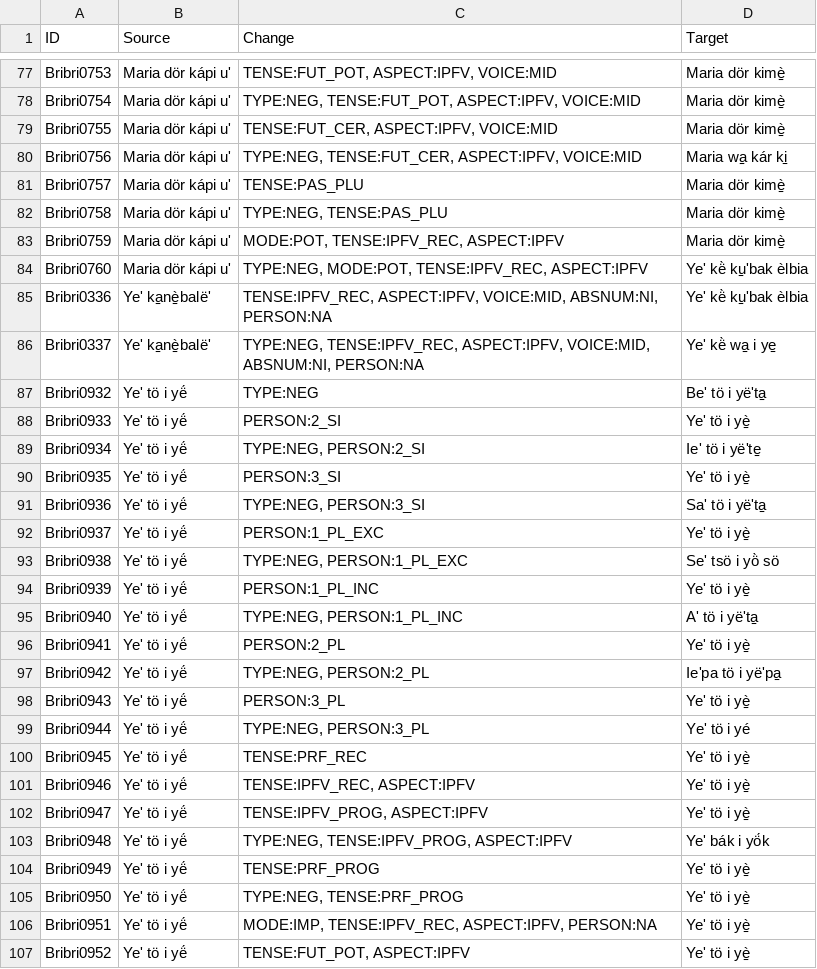
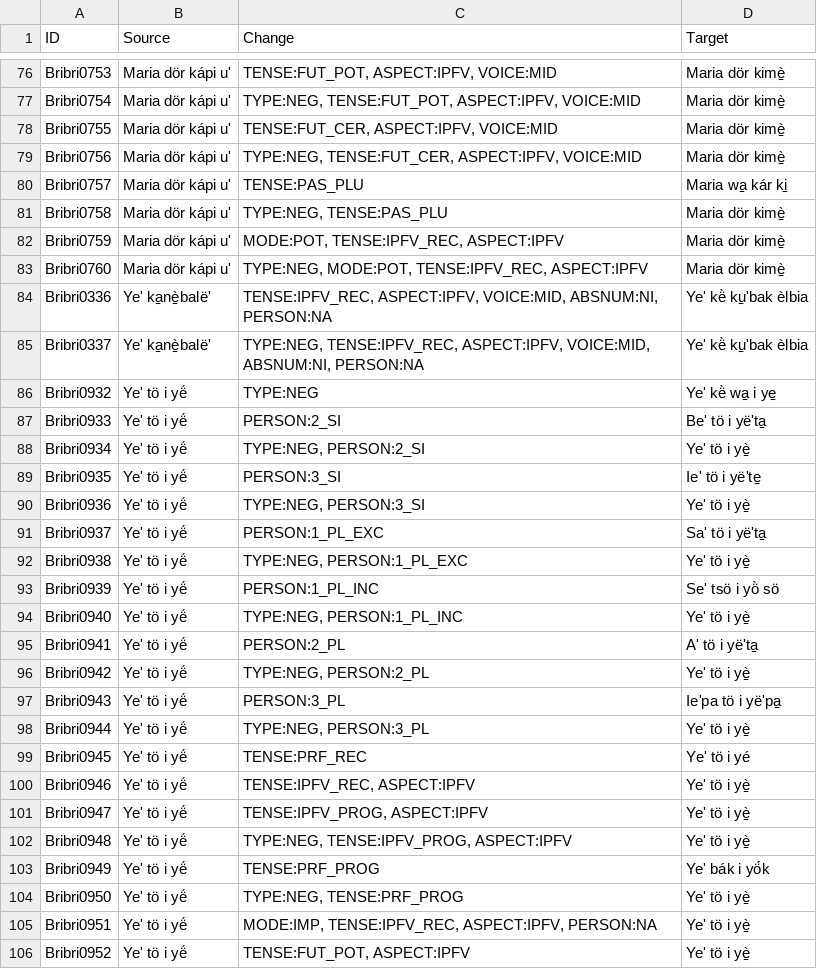
Before and after one commit to lecs-lab/americasnlp2024, a TSV file: final-submission-lecslab/bribri.results.5.tsv, drawn as a sheet; only a part is shown, gaps mark what is left out; the diff covers the shown part only.

```diff
--- a/final-submission-lecslab/bribri.results.5.tsv
+++ b/final-submission-lecslab/bribri.results.5.tsv
@@ -79,27 +78,27 @@ Bribri0754	Maria dör kápi u'	TYPE:NEG, TENSE:FUT_POT, ASPECT:IPFV, VOICE:MID	M
 Bribri0755	Maria dör kápi u'	TENSE:FUT_CER, ASPECT:IPFV, VOICE:MID	Maria dör kimè̠
-Bribri0756	Maria dör kápi u'	TYPE:NEG, TENSE:FUT_CER, ASPECT:IPFV, VOICE:MID	Maria wa̠ kár ki̠
-Bribri0757	Maria dör kápi u'	TENSE:PAS_PLU	Maria dör kimè̠
+Bribri0756	Maria dör kápi u'	TYPE:NEG, TENSE:FUT_CER, ASPECT:IPFV, VOICE:MID	Maria dör kimè̠
+Bribri0757	Maria dör kápi u'	TENSE:PAS_PLU	Maria wa̠ kár ki̠
 Bribri0758	Maria dör kápi u'	TYPE:NEG, TENSE:PAS_PLU	Maria dör kimè̠
 Bribri0759	Maria dör kápi u'	MODE:POT, TENSE:IPFV_REC, ASPECT:IPFV	Maria dör kimè̠
-Bribri0760	Maria dör kápi u'	TYPE:NEG, MODE:POT, TENSE:IPFV_REC, ASPECT:IPFV	Ye' kë̀ ku̠'bak èlbia
+Bribri0760	Maria dör kápi u'	TYPE:NEG, MODE:POT, TENSE:IPFV_REC, ASPECT:IPFV	Maria dör kimè̠
 Bribri0336	Ye' ka̠nè̠balë'	TENSE:IPFV_REC, ASPECT:IPFV, VOICE:MID, ABSNUM:NI, PERSON:NA	Ye' kë̀ ku̠'bak èlbia
-Bribri0337	Ye' ka̠nè̠balë'	TYPE:NEG, TENSE:IPFV_REC, ASPECT:IPFV, VOICE:MID, ABSNUM:NI, PERSON:NA	Ye' kë̀ wa̠ i ye̠
-Bribri0932	Ye' tö i yë́	TYPE:NEG	Be' tö i yë'ta̠
-Bribri0933	Ye' tö i yë́	PERSON:2_SI	Ye' tö i yè̠
-Bribri0934	Ye' tö i yë́	TYPE:NEG, PERSON:2_SI	Ie' tö i yë'te̠
-Bribri0935	Ye' tö i yë́	PERSON:3_SI	Ye' tö i yè̠
-Bribri0936	Ye' tö i yë́	TYPE:NEG, PERSON:3_SI	Sa' tö i yë'ta̠
-Bribri0937	Ye' tö i yë́	PERSON:1_PL_EXC	Ye' tö i yè̠
-Bribri0938	Ye' tö i yë́	TYPE:NEG, PERSON:1_PL_EXC	Se' tsö i yö̀ sö
-Bribri0939	Ye' tö i yë́	PERSON:1_PL_INC	Ye' tö i yè̠
-Bribri0940	Ye' tö i yë́	TYPE:NEG, PERSON:1_PL_INC	A' tö i yë'ta̠
-Bribri0941	Ye' tö i yë́	PERSON:2_PL	Ye' tö i yè̠
-Bribri0942	Ye' tö i yë́	TYPE:NEG, PERSON:2_PL	Ie'pa tö i yë'pa̠
-Bribri0943	Ye' tö i yë́	PERSON:3_PL	Ye' tö i yè̠
-Bribri0944	Ye' tö i yë́	TYPE:NEG, PERSON:3_PL	Ye' tö i yé
-Bribri0945	Ye' tö i yë́	TENSE:PRF_REC	Ye' tö i yè̠
+Bribri0337	Ye' ka̠nè̠balë'	TYPE:NEG, TENSE:IPFV_REC, ASPECT:IPFV, VOICE:MID, ABSNUM:NI, PERSON:NA	Ye' kë̀ ku̠'bak èlbia
+Bribri0932	Ye' tö i yë́	TYPE:NEG	Ye' kë̀ wa̠ i ye̠
+Bribri0933	Ye' tö i yë́	PERSON:2_SI	Be' tö i yë'ta̠
+Bribri0934	Ye' tö i yë́	TYPE:NEG, PERSON:2_SI	Ye' tö i yè̠
+Bribri0935	Ye' tö i yë́	PERSON:3_SI	Ie' tö i yë'te̠
+Bribri0936	Ye' tö i yë́	TYPE:NEG, PERSON:3_SI	Ye' tö i yè̠
+Bribri0937	Ye' tö i yë́	PERSON:1_PL_EXC	Sa' tö i yë'ta̠
+Bribri0938	Ye' tö i yë́	TYPE:NEG, PERSON:1_PL_EXC	Ye' tö i yè̠
+Bribri0939	Ye' tö i yë́	PERSON:1_PL_INC	Se' tsö i yö̀ sö
+Bribri0940	Ye' tö i yë́	TYPE:NEG, PERSON:1_PL_INC	Ye' tö i yè̠
+Bribri0941	Ye' tö i yë́	PERSON:2_PL	A' tö i yë'ta̠
+Bribri0942	Ye' tö i yë́	TYPE:NEG, PERSON:2_PL	Ye' tö i yè̠
+Bribri0943	Ye' tö i yë́	PERSON:3_PL	Ie'pa tö i yë'pa̠
+Bribri0944	Ye' tö i yë́	TYPE:NEG, PERSON:3_PL	Ye' tö i yè̠
+Bribri0945	Ye' tö i yë́	TENSE:PRF_REC	Ye' tö i yé
 Bribri0946	Ye' tö i yë́	TENSE:IPFV_REC, ASPECT:IPFV	Ye' tö i yè̠
 Bribri0947	Ye' tö i yë́	TENSE:IPFV_PROG, ASPECT:IPFV	Ye' tö i yè̠
-Bribri0948	Ye' tö i yë́	TYPE:NEG, TENSE:IPFV_PROG, ASPECT:IPFV	Ye' bák i yö́k
-Bribri0949	Ye' tö i yë́	TENSE:PRF_PROG	Ye' tö i yè̠
+Bribri0948	Ye' tö i yë́	TYPE:NEG, TENSE:IPFV_PROG, ASPECT:IPFV	Ye' tö i yè̠
+Bribri0949	Ye' tö i yë́	TENSE:PRF_PROG	Ye' bák i yö́k
 Bribri0950	Ye' tö i yë́	TYPE:NEG, TENSE:PRF_PROG	Ye' tö i yè̠
```
Also changed, not shown: 1 removed row and 131 edited cells elsewhere in this file, final-submission-lecslab/bribri.results.3.tsv, final-submission-lecslab/bribri.results.4.tsv, 6 other files.
